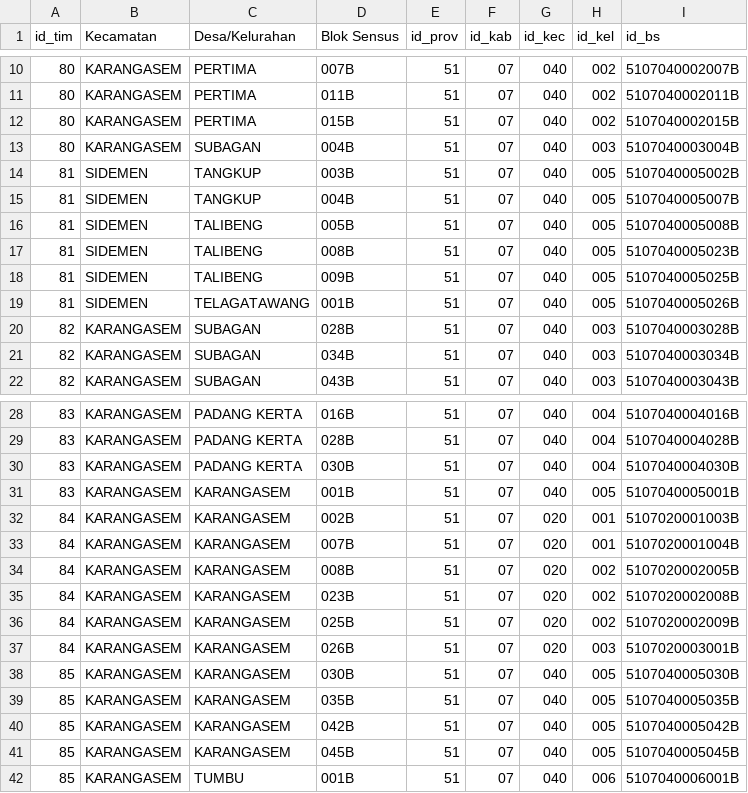
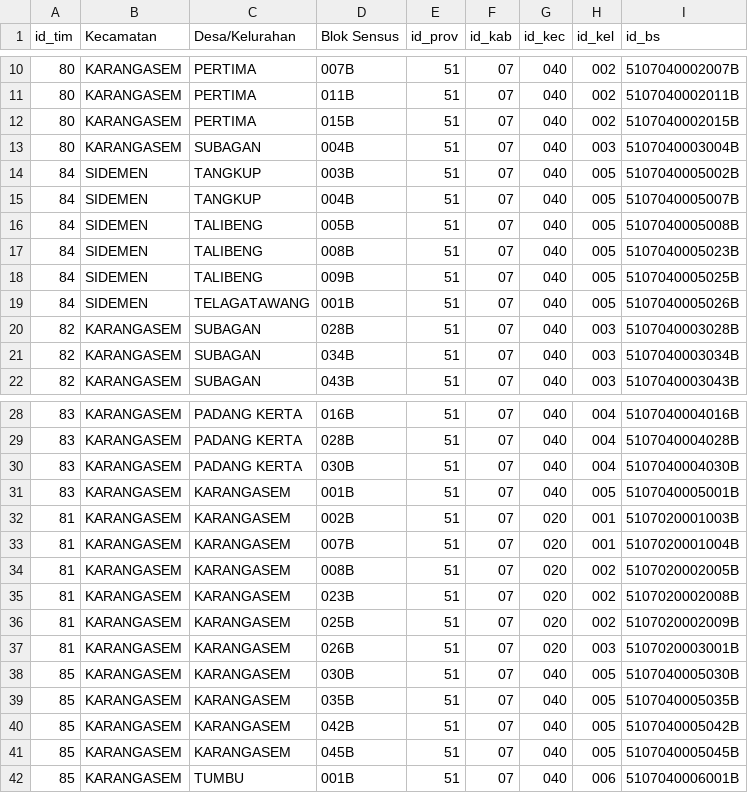
Before and after one commit to alfiansyrff/ws63, a CSV file: app/Database/Seeds/bs_karangasem_seeder.csv, drawn as a sheet; only a part is shown, gaps mark what is left out.

```diff
--- a/app/Database/Seeds/bs_karangasem_seeder.csv
+++ b/app/Database/Seeds/bs_karangasem_seeder.csv
@@ -13,8 +13,8 @@ id_tim,Kecamatan,Desa/Kelurahan,Blok Sensus,id_prov,id_kab,id_kec,id_kel,id_bs
 80,KARANGASEM,SUBAGAN,004B,51,07,040,003,5107040003004B
-81,SIDEMEN,TANGKUP,003B,51,07,040,005,5107040005002B
-81,SIDEMEN,TANGKUP,004B,51,07,040,005,5107040005007B
-81,SIDEMEN,TALIBENG,005B,51,07,040,005,5107040005008B
-81,SIDEMEN,TALIBENG,008B,51,07,040,005,5107040005023B
-81,SIDEMEN,TALIBENG,009B,51,07,040,005,5107040005025B
-81,SIDEMEN,TELAGATAWANG,001B,51,07,040,005,5107040005026B
+84,SIDEMEN,TANGKUP,003B,51,07,040,005,5107040005002B
+84,SIDEMEN,TANGKUP,004B,51,07,040,005,5107040005007B
+84,SIDEMEN,TALIBENG,005B,51,07,040,005,5107040005008B
+84,SIDEMEN,TALIBENG,008B,51,07,040,005,5107040005023B
+84,SIDEMEN,TALIBENG,009B,51,07,040,005,5107040005025B
+84,SIDEMEN,TELAGATAWANG,001B,51,07,040,005,5107040005026B
 82,KARANGASEM,SUBAGAN,028B,51,07,040,003,5107040003028B
@@ -31,8 +31,8 @@ id_tim,Kecamatan,Desa/Kelurahan,Blok Sensus,id_prov,id_kab,id_kec,id_kel,id_bs
 83,KARANGASEM,KARANGASEM,001B,51,07,040,005,5107040005001B
-84,KARANGASEM,KARANGASEM,002B,51,07,020,001,5107020001003B
-84,KARANGASEM,KARANGASEM,007B,51,07,020,001,5107020001004B
-84,KARANGASEM,KARANGASEM,008B,51,07,020,002,5107020002005B
-84,KARANGASEM,KARANGASEM,023B,51,07,020,002,5107020002008B
-84,KARANGASEM,KARANGASEM,025B,51,07,020,002,5107020002009B
-84,KARANGASEM,KARANGASEM,026B,51,07,020,003,5107020003001B
+81,KARANGASEM,KARANGASEM,002B,51,07,020,001,5107020001003B
+81,KARANGASEM,KARANGASEM,007B,51,07,020,001,5107020001004B
+81,KARANGASEM,KARANGASEM,008B,51,07,020,002,5107020002005B
+81,KARANGASEM,KARANGASEM,023B,51,07,020,002,5107020002008B
+81,KARANGASEM,KARANGASEM,025B,51,07,020,002,5107020002009B
+81,KARANGASEM,KARANGASEM,026B,51,07,020,003,5107020003001B
 85,KARANGASEM,KARANGASEM,030B,51,07,040,005,5107040005030B
```
Also changed, not shown: app/Database/Seeds/mhs_seeder_fix.csv, 10 other files.
